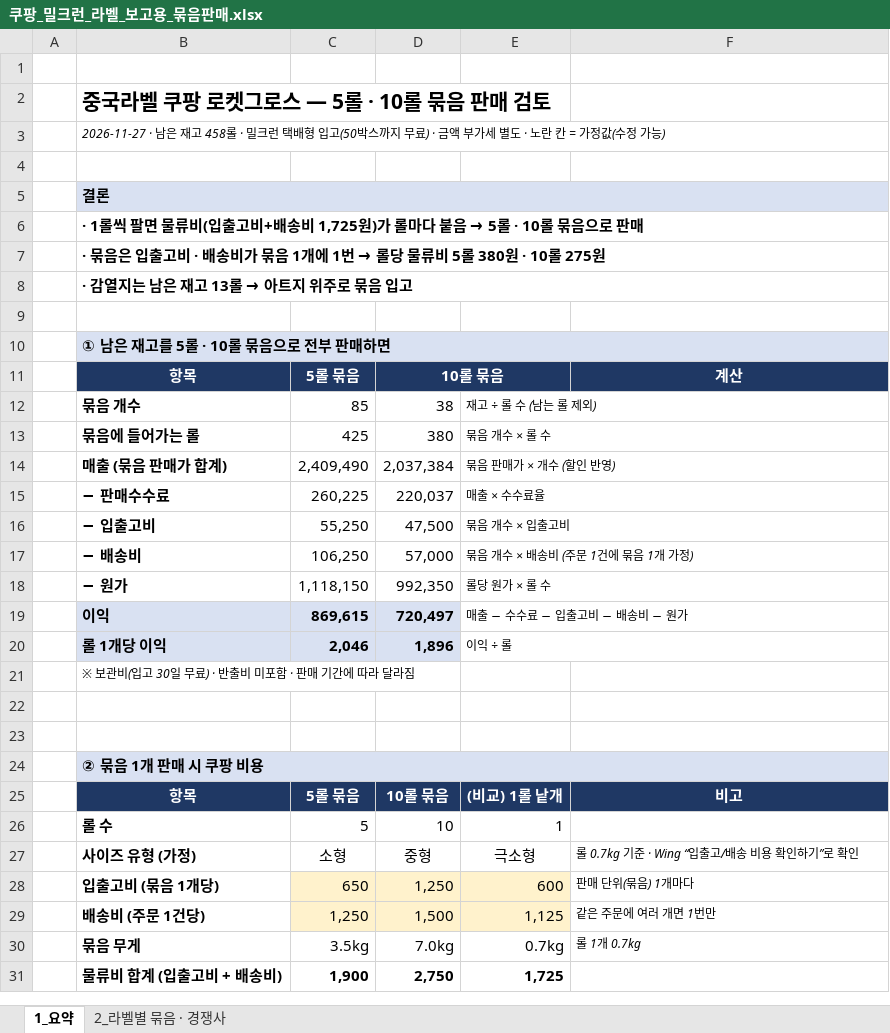
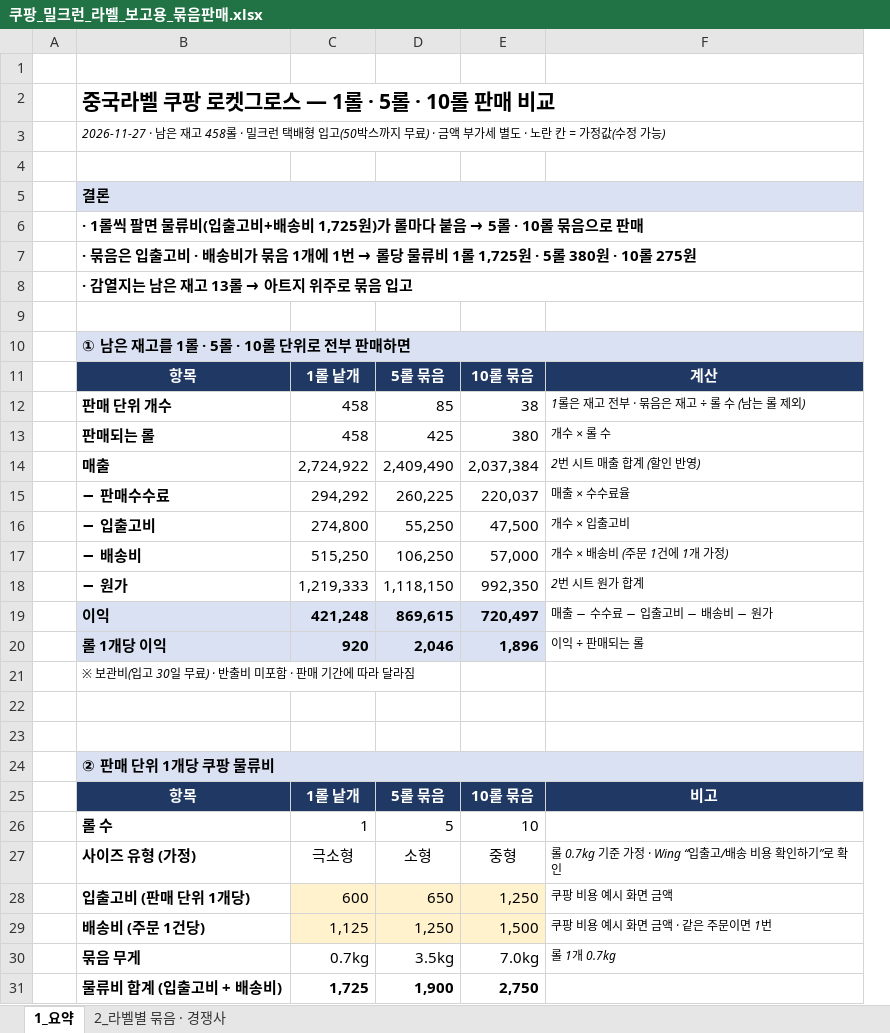
Before and after one commit to 24730060/-, an Excel workbook: 쿠팡_재고운영_2026.11/쿠팡_밀크런_라벨_보고용_묶음판매.xlsx, sheet 1_요약, drawn as a sheet; only a part is shown; values as stored, in another font and other column widths than the file's, no borders; removed rows and columns are numbered as before the commit, all else as after; the diff covers the shown part only; the diff names each change by its address in the sheet, - before the commit and + after, or states it on an @@ line.

```diff
--- a/쿠팡_재고운영_2026.11/쿠팡_밀크런_라벨_보고용_묶음판매.xlsx (sheet 1_요약)
+++ b/쿠팡_재고운영_2026.11/쿠팡_밀크런_라벨_보고용_묶음판매.xlsx (sheet 1_요약)
+column C, rows 11-31: 1롤 낱개 | 458 | 458 | 2,724,922 | 294,292 | 274,800 | 515,250 | 1,219,333 | 421,248 | 920 |  |  |  |  | 1롤 낱개 | 1 | 극소형 | 600 | 1,125 | 0.7kg | 1,725
-column E, rows 12-31: 재고 ÷ 롤 수 (남는 롤 제외) | 묶음 개수 × 롤 수 | 묶음 판매가 × 개수 (할인 반영) | 매출 × 수수료율 | 묶음 개수 × 입출고비 | 묶음 개수 × 배송비 (주문 1건에 묶음 1개 가정) | 롤당 원가 × 롤 수 | 매출 − 수수료 − 입출고비 − 배송비 − 원가 | 이익 ÷ 롤 |  |  |  |  | (비교) 1롤 낱개 | 1 | 극소형 | 600 | 1,125 | 0.7kg | 1,725
-B2: 중국라벨 쿠팡 로켓그로스 — 5롤 · 10롤 묶음 판매 검토
+B2: 중국라벨 쿠팡 로켓그로스 — 1롤 · 5롤 · 10롤 판매 비교
-B7: …물류비 5롤 380…
+B7: …물류비 1롤 1,725원 · 5롤 380…
-B10: ① 남은 재고를 5롤 · 10롤 묶음으로 전부 판매하면
+B10: ① 남은 재고를 1롤 · 5롤 · 10롤 단위로 전부 판매하면
-D11:E11 merged
-B12: 묶음 개수
+B12: 판매 단위 개수
-F12: (empty)
+F12: 1롤은 재고 전부 · 묶음은 재고 ÷ 롤 수 (남는 롤 제외)
-B13: 묶음에 들어가는 롤
+B13: 판매되는 롤
-F13: (empty)
+F13: 개수 × 롤 수
-B14: 매출 (묶음 판매가 합계)
+B14: 매출
-F14: (empty)
+F14: 2번 시트 매출 합계 (할인 반영)
-F15: (empty)
+F15: 매출 × 수수료율
-F16: (empty)
+F16: 개수 × 입출고비
-F17: (empty)
+F17: 개수 × 배송비 (주문 1건에 1개 가정)
-F18: (empty)
+F18: 2번 시트 원가 합계
-F19: (empty)
+F19: 매출 − 수수료 − 입출고비 − 배송비 − 원가
-F20: (empty)
+F20: 이익 ÷ 판매되는 롤
-B24: ② 묶음 1개 판매 시 쿠팡 비용
+B24: ② 판매 단위 1개당 쿠팡 물류비
-F27: 롤 0.7kg 기준 · Wing “입출고/배송 비용 확인하기”로 확인
+F27: 롤 0.7kg 기준 가정 · Wing “입출고/배송 비용 확인하기”로 확인
-B28: 입출고비 (묶음 1개당)
+B28: 입출고비 (판매 단위 1개당)
-F28: 판매 단위(묶음) 1개마다
+F28: 쿠팡 비용 예시 화면 금액
-F29: 같은 주문에 여러 개면 1번만
+F29: 쿠팡 비용 예시 화면 금액 · 같은 주문이면 1번
```
Also changed, not shown: 1 edited cell and cell formats elsewhere in this sheet, sheet 2_라벨별 묶음 · 경쟁사, formulas that keep their value.
